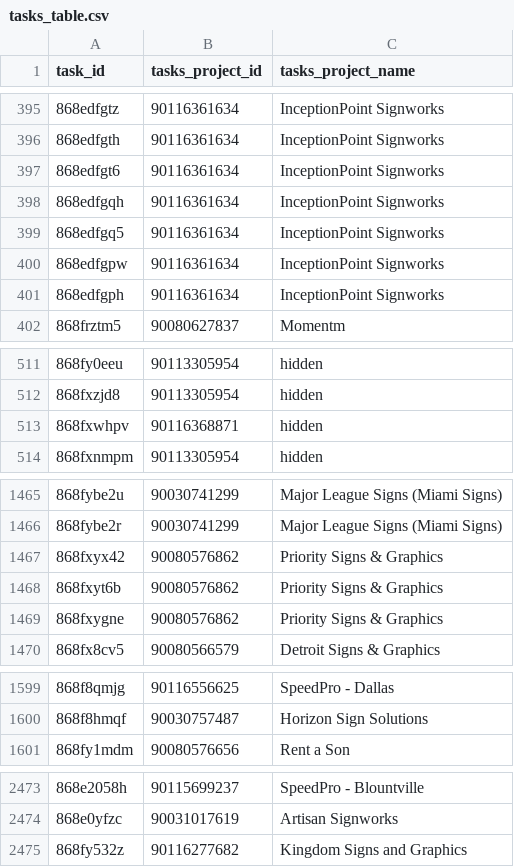
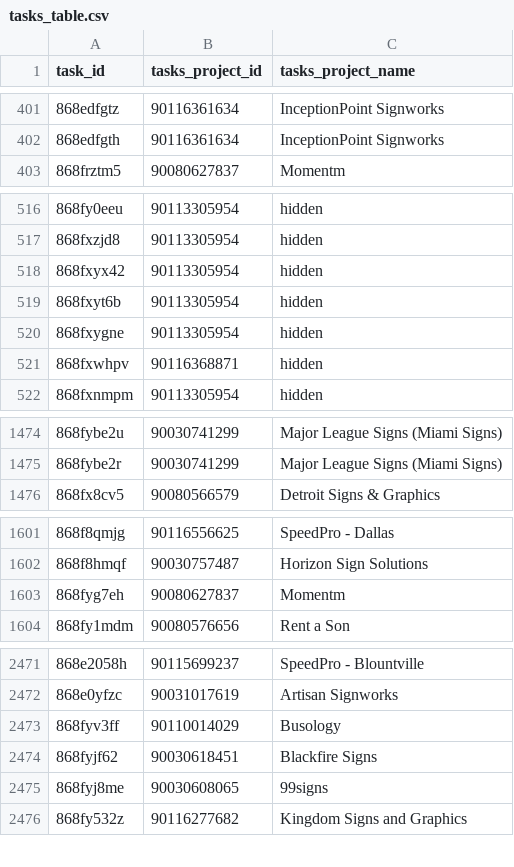
Before and after one commit to RooVelazquez/time_entries_Ana, a CSV file: DB/tasks_table.csv, drawn as a sheet; only a part is shown, gaps mark what is left out; the diff covers the shown part only.

```diff
--- a/DB/tasks_table.csv
+++ b/DB/tasks_table.csv
@@ -396,7 +402,2 @@ task_id,tasks_project_id,tasks_project_name
 868edfgth,90116361634,InceptionPoint Signworks
-868edfgt6,90116361634,InceptionPoint Signworks
-868edfgqh,90116361634,InceptionPoint Signworks
-868edfgq5,90116361634,InceptionPoint Signworks
-868edfgpw,90116361634,InceptionPoint Signworks
-868edfgph,90116361634,InceptionPoint Signworks
 868frztm5,90080627837,Momentm
@@ -512,2 +517,5 @@ task_id,tasks_project_id,tasks_project_name
 868fxzjd8,90113305954,hidden
+868fxyx42,90113305954,hidden
+868fxyt6b,90113305954,hidden
+868fxygne,90113305954,hidden
 868fxwhpv,90116368871,hidden
@@ -1466,5 +1475,2 @@ task_id,tasks_project_id,tasks_project_name
 868fybe2r,90030741299,Major League Signs (Miami Signs)
-868fxyx42,90080576862,Priority Signs & Graphics
-868fxyt6b,90080576862,Priority Signs & Graphics
-868fxygne,90080576862,Priority Signs & Graphics
 868fx8cv5,90080566579,Detroit Signs & Graphics
@@ -1600,2 +1602,3 @@ task_id,tasks_project_id,tasks_project_name
 868f8hmqf,90030757487,Horizon Sign Solutions
+868fyg7eh,90080627837,Momentm
 868fy1mdm,90080576656,Rent a Son
@@ -2474,2 +2472,5 @@ task_id,tasks_project_id,tasks_project_name
 868e0yfzc,90031017619,Artisan Signworks
+868fyv3ff,90110014029,Busology
+868fyjf62,90030618451,Blackfire Signs
+868fyj8me,90030608065,99signs
 868fy532z,90116277682,Kingdom Signs and Graphics
```
Also changed, not shown: 8 added rows, 12 removed rows and 19 moved rows elsewhere in this file, 2 other files.
